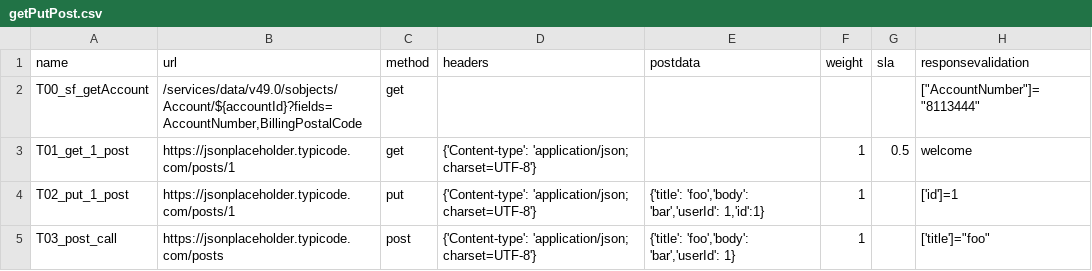
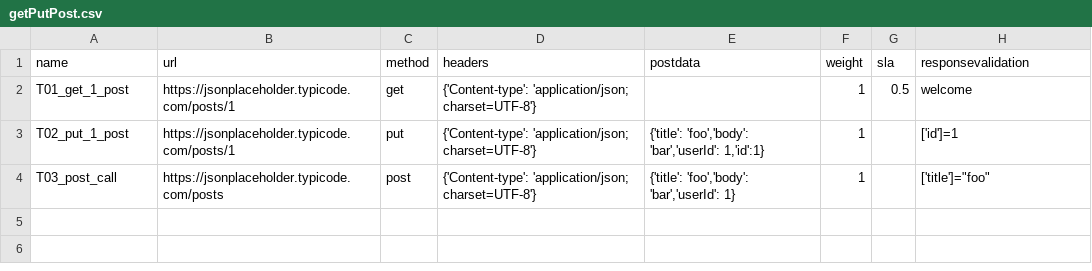
Before and after one commit to naveenmandepudi/hack_test_runner, a CSV file: input_csv/getPutPost.csv, drawn as a sheet; the diff names each change by its address in the sheet, - before the commit and + after, or states it on an @@ line.

Commit message:
reading input files fromm post /start call and passing them to worker done

```diff
--- a/input_csv/getPutPost.csv
+++ b/input_csv/getPutPost.csv
-row 2: T00_sf_getAccount | /services/data/v49.0/sobjects/Account/${accountId}?fields=AccountNumber,BillingPostalCode | get |  |  |  |  | ["AccountNumber"]="8113444"
```
Also changed, not shown: 3 other files.
